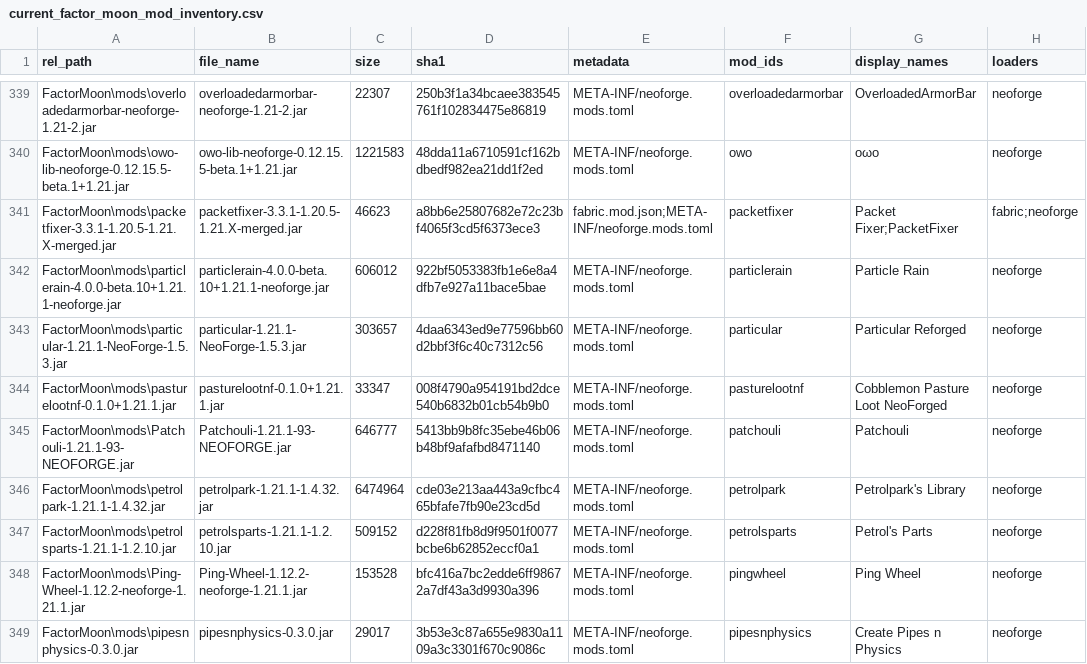
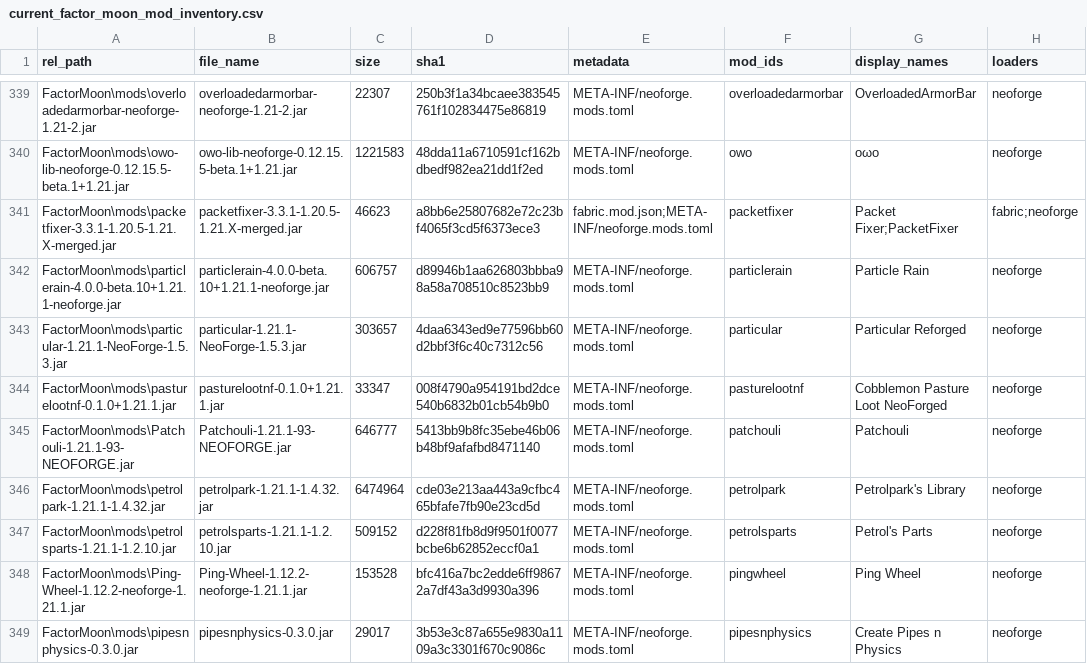
Before and after one commit to Diskoza/FactorMoon, a CSV file: _factor_moon_reports/current_factor_moon_mod_inventory.csv, drawn as a sheet; only a part is shown, gaps mark what is left out.

```diff
--- a/_factor_moon_reports/current_factor_moon_mod_inventory.csv
+++ b/_factor_moon_reports/current_factor_moon_mod_inventory.csv
@@ -341,3 +341,3 @@ FactorMoon\mods\owo-lib-neoforge-0.12.15.5-beta.1+1.21.jar,owo-lib-neoforge-0.12
 FactorMoon\mods\packetfixer-3.3.1-1.20.5-1.21.X-merged.jar,packetfixer-3.3.1-1.20.5-1.21.X-merged.jar,46623,a8bb6e25807682e72c23bf4065f3cd5f6373ece3,fabric.mod.json;META-INF/neoforge.mods.toml,packetfixer,Packet Fixer;PacketFixer,fabric;neoforge
-FactorMoon\mods\particlerain-4.0.0-beta.10+1.21.1-neoforge.jar,particlerain-4.0.0-beta.10+1.21.1-neoforge.jar,606012,922bf5053383fb1e6e8a4dfb7e927a11bace5bae,META-INF/neoforge.mods.toml,particlerain,Particle Rain,neoforge
+FactorMoon\mods\particlerain-4.0.0-beta.10+1.21.1-neoforge.jar,particlerain-4.0.0-beta.10+1.21.1-neoforge.jar,606757,d89946b1aa626803bbba98a58a708510c8523bb9,META-INF/neoforge.mods.toml,particlerain,Particle Rain,neoforge
 FactorMoon\mods\particular-1.21.1-NeoForge-1.5.3.jar,particular-1.21.1-NeoForge-1.5.3.jar,303657,4daa6343ed9e77596bb60d2bbf3f6c40c7312c56,META-INF/neoforge.mods.toml,particular,Particular Reforged,neoforge
```
Also changed, not shown: 3 other files.
